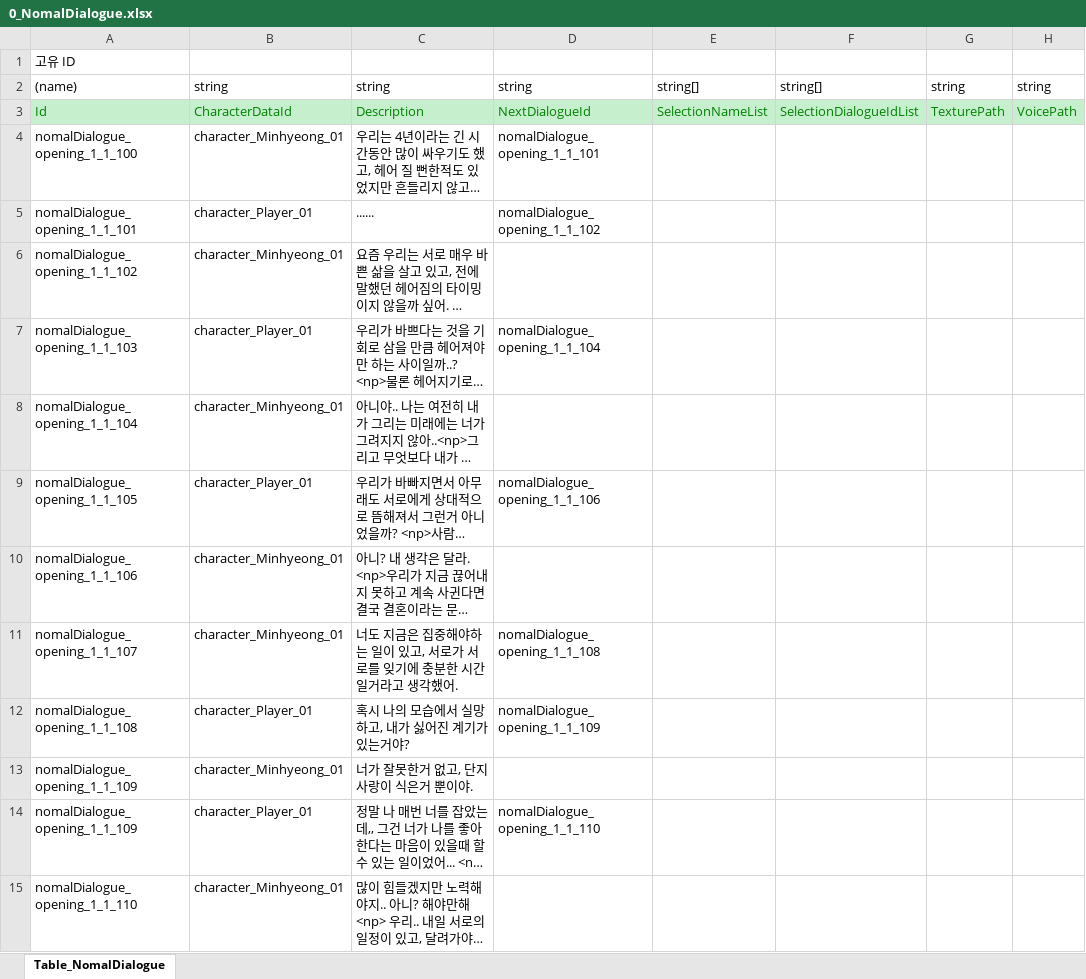
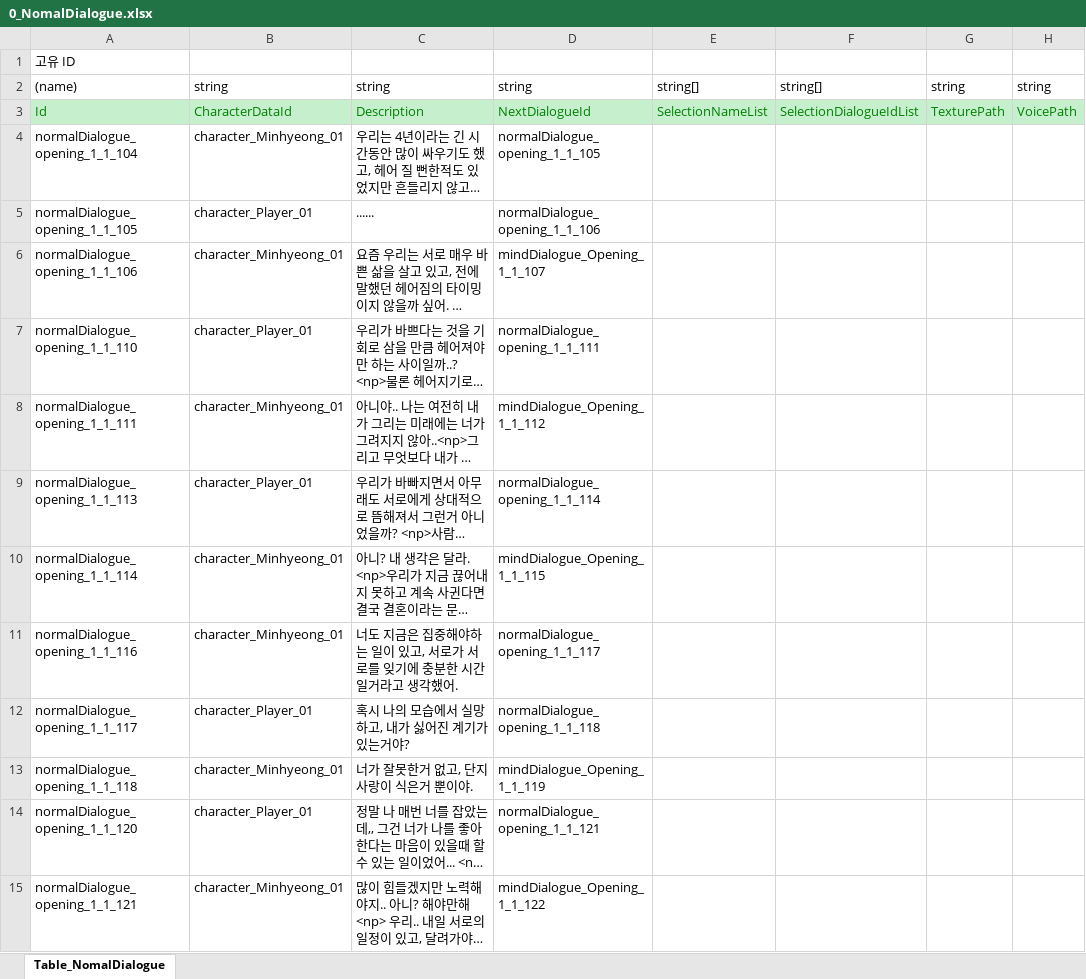
Before and after one commit to SonghaCH/SognhaUnityGame, an Excel workbook: JsonConverter/ExcelFiles/0_NomalDialogue.xlsx, sheet Table_NomalDialogue, drawn as a sheet; long unchanged cells end in …; values as stored, in another font and other column widths than the file's, no borders; the diff names each change by its address in the sheet, - before the commit and + after, or states it on an @@ line.

```diff
--- a/JsonConverter/ExcelFiles/0_NomalDialogue.xlsx (sheet Table_NomalDialogue)
+++ b/JsonConverter/ExcelFiles/0_NomalDialogue.xlsx (sheet Table_NomalDialogue)
-A4: nomalDialogue_opening_1_1_100
+A4: normalDialogue_opening_1_1_104
-D4: nomalDialogue_opening_1_1_101
+D4: normalDialogue_opening_1_1_105
-A5: nomalDialogue_opening_1_1_101
+A5: normalDialogue_opening_1_1_105
-D5: nomalDialogue_opening_1_1_102
+D5: normalDialogue_opening_1_1_106
-A6: nomalDialogue_opening_1_1_102
+A6: normalDialogue_opening_1_1_106
-D6: (empty)
+D6: mindDialogue_Opening_1_1_107
-A7: nomalDialogue_opening_1_1_103
+A7: normalDialogue_opening_1_1_110
-D7: nomalDialogue_opening_1_1_104
+D7: normalDialogue_opening_1_1_111
-A8: nomalDialogue_opening_1_1_104
+A8: normalDialogue_opening_1_1_111
-D8: (empty)
+D8: mindDialogue_Opening_1_1_112
-A9: nomalDialogue_opening_1_1_105
+A9: normalDialogue_opening_1_1_113
-D9: nomalDialogue_opening_1_1_106
+D9: normalDialogue_opening_1_1_114
-A10: nomalDialogue_opening_1_1_106
+A10: normalDialogue_opening_1_1_114
-D10: (empty)
+D10: mindDialogue_Opening_1_1_115
-A11: nomalDialogue_opening_1_1_107
+A11: normalDialogue_opening_1_1_116
-D11: nomalDialogue_opening_1_1_108
+D11: normalDialogue_opening_1_1_117
-A12: nomalDialogue_opening_1_1_108
+A12: normalDialogue_opening_1_1_117
-D12: nomalDialogue_opening_1_1_109
+D12: normalDialogue_opening_1_1_118
-A13: nomalDialogue_opening_1_1_109
+A13: normalDialogue_opening_1_1_118
-D13: (empty)
+D13: mindDialogue_Opening_1_1_119
-A14: nomalDialogue_opening_1_1_109
+A14: normalDialogue_opening_1_1_120
-D14: nomalDialogue_opening_1_1_110
+D14: normalDialogue_opening_1_1_121
-A15: nomalDialogue_opening_1_1_110
+A15: normalDialogue_opening_1_1_121
-D15: (empty)
+D15: mindDialogue_Opening_1_1_122
```
Also changed, not shown: JsonConverter/ExcelFiles/0_DateDialogue.xlsx, JsonConverter/ExcelFiles/0_MSGDialogue.xlsx, 36 other files.
